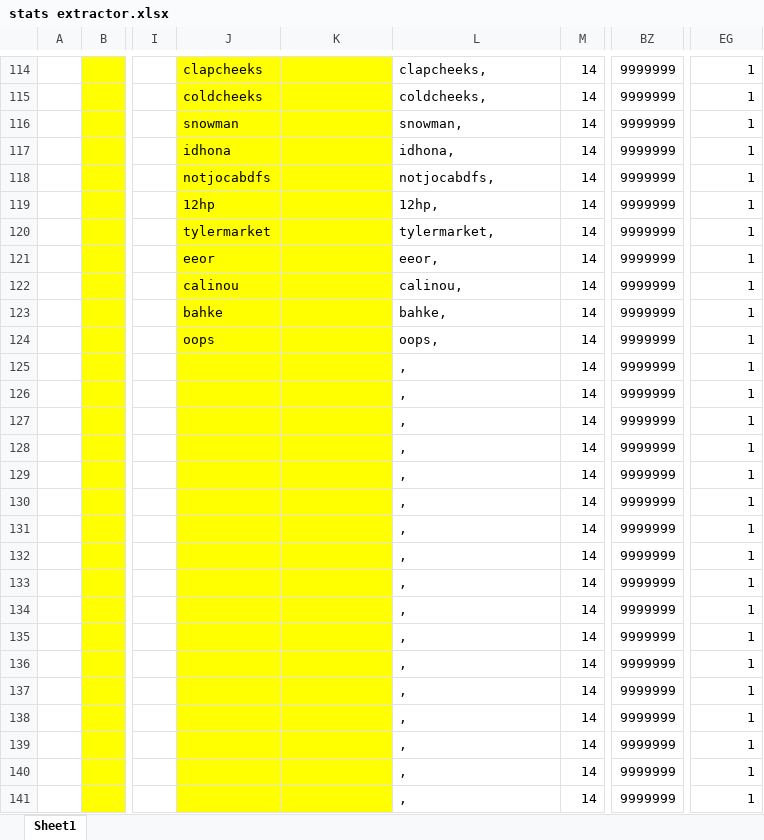
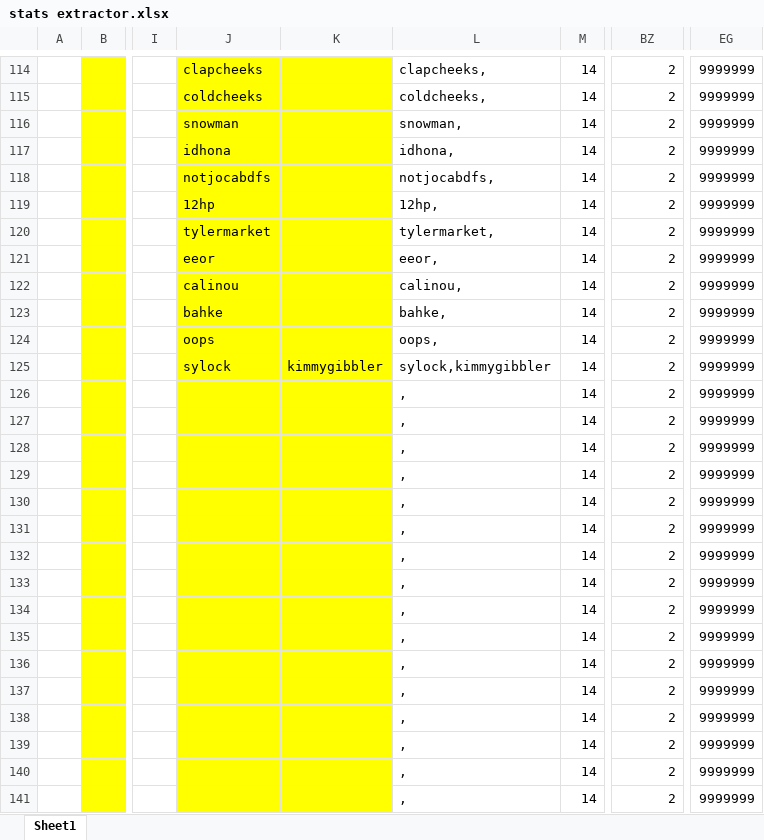
Before and after one commit to foxox/Foxox-T2-Player-Ratings, an Excel workbook: stats extractor.xlsx, sheet Sheet1, drawn as a sheet; only a part is shown, gaps mark what is left out; values as stored, in another font and other column widths than the file's, no borders; the diff covers the shown part only; the diff names each change by its address in the sheet, - before the commit and + after, or states it on an @@ line.

```diff
--- a/stats extractor.xlsx (sheet Sheet1)
+++ b/stats extractor.xlsx (sheet Sheet1)
-BZ114:BZ141: 9999999
+BZ114:BZ141: 2
-EG114:EG141: 1
+EG114:EG141: 9999999
-J125: (empty)
+J125: sylock
-K125: (empty)
+K125: kimmygibbler
-L125: ,
+L125: sylock,kimmygibbler
```
Also changed, not shown: 356 edited cells elsewhere in this sheet.
